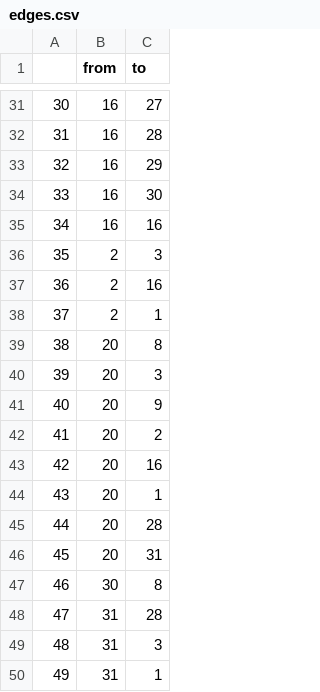
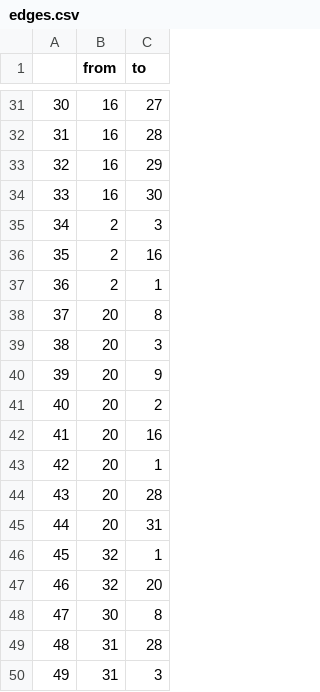
Before and after one commit to DomingoPC/Obsidian_to_Shiny, a CSV file: www/documents/edges.csv, drawn as a sheet; only a part is shown, gaps mark what is left out; the shorter side is filled out with more unchanged rows; removed rows and columns are numbered as before the commit, all else as after; the diff names each change by its address in the sheet, - before the commit and + after, or states it on an @@ line.

```diff
--- a/www/documents/edges.csv
+++ b/www/documents/edges.csv
-row 35: 34 | 16 | 16
@@ column A renumbered from row 35 down @@
+row 46: 45 | 32 | 1
+row 47: 46 | 32 | 20
```
Also changed, not shown: www/documents/nodes.csv, 6 other files.
